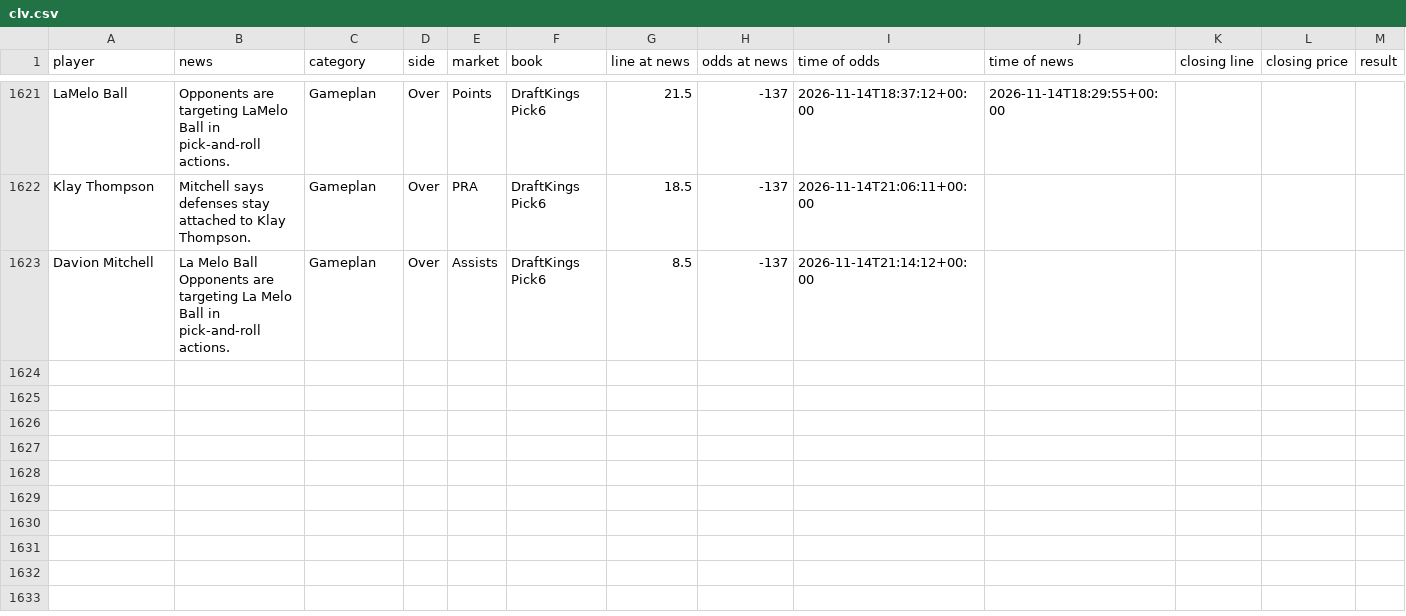
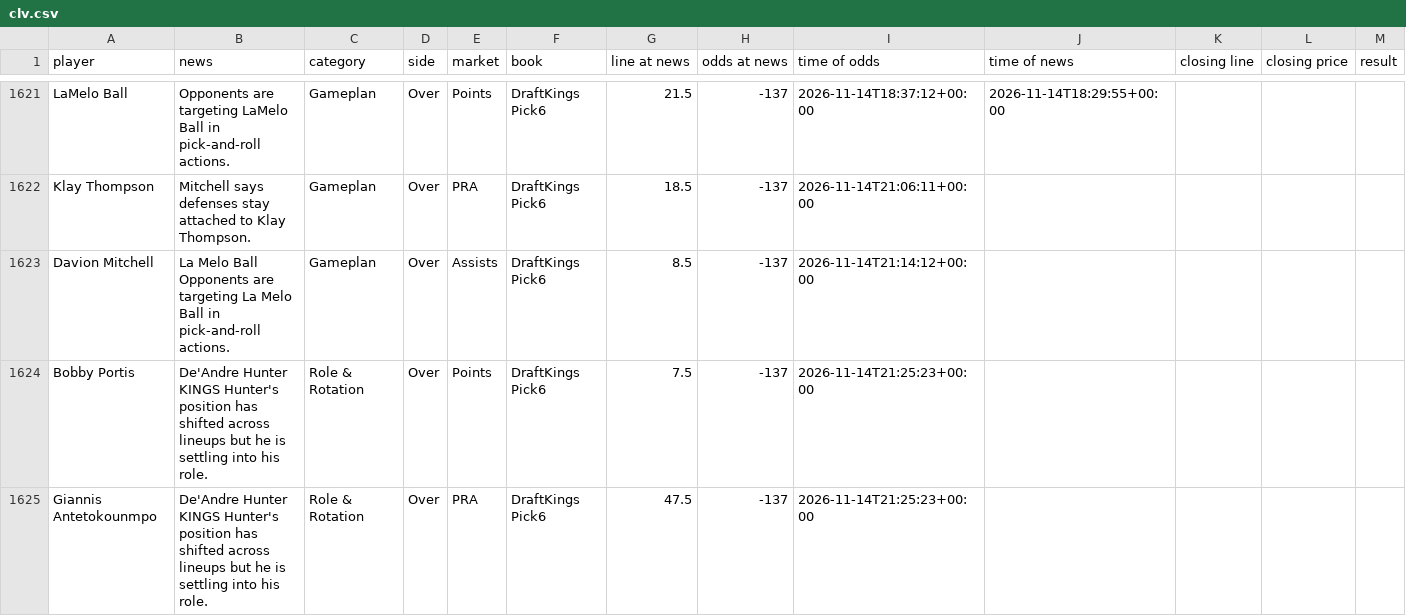
Before and after one commit to jriordan55/nba-news-scanner, a CSV file: data/clv.csv, drawn as a sheet; only a part is shown, gaps mark what is left out; rows hold the shown columns only; the diff names each change by its address in the sheet, - before the commit and + after, or states it on an @@ line.

```diff
--- a/data/clv.csv
+++ b/data/clv.csv
+row 1624: Bobby Portis | De'Andre Hunter KINGS Hunter's position has shifted across lineups but he is settling into his role. | Role & Rotation | Over | Points | DraftKings Pick6 | 7.5 | -137 | 2026-11-14T21:25:23+00:00
+row 1625: Giannis Antetokounmpo | De'Andre Hunter KINGS Hunter's position has shifted across lineups but he is settling into his role. | Role & Rotation | Over | PRA | DraftKings Pick6 | 47.5 | -137 | 2026-11-14T21:25:23+00:00
```
Also changed, not shown: 1 other file.
